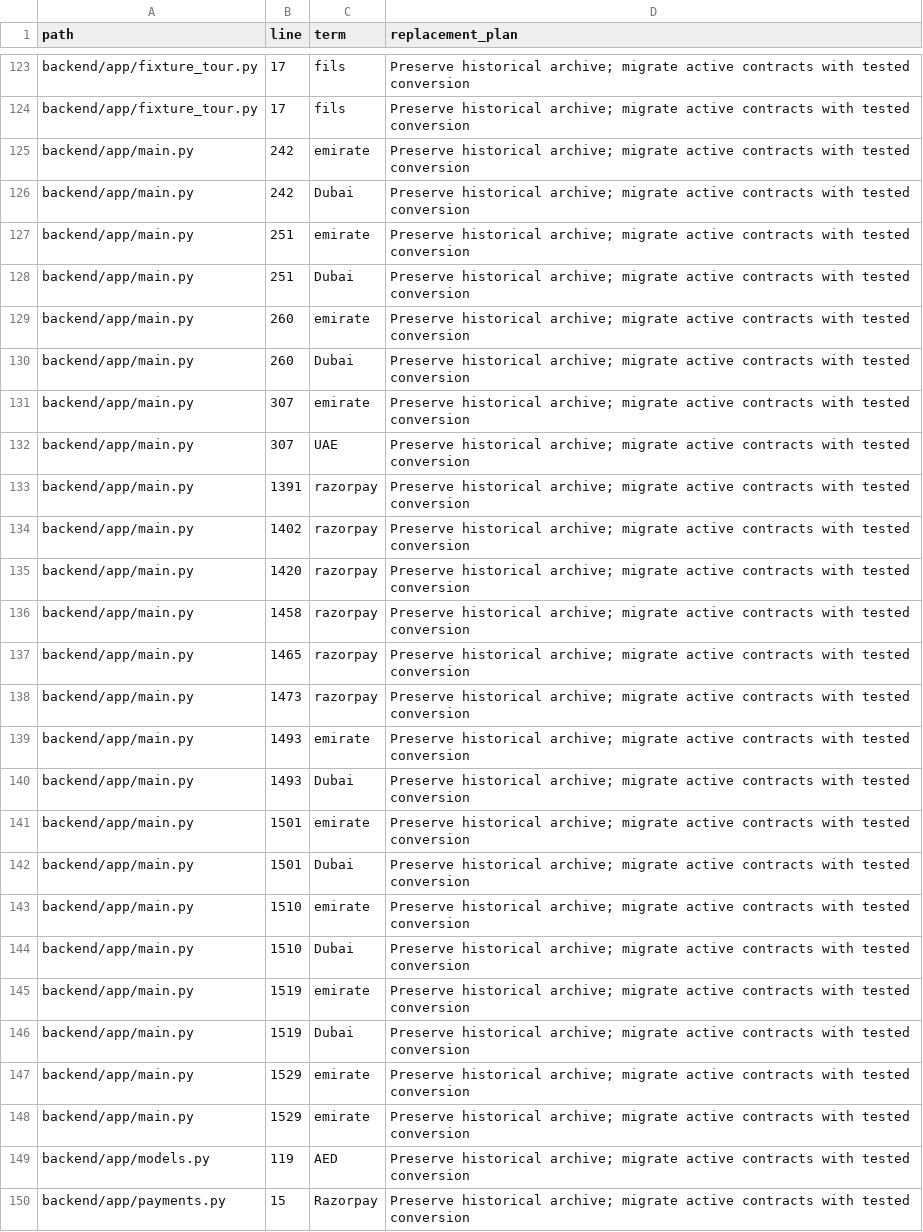
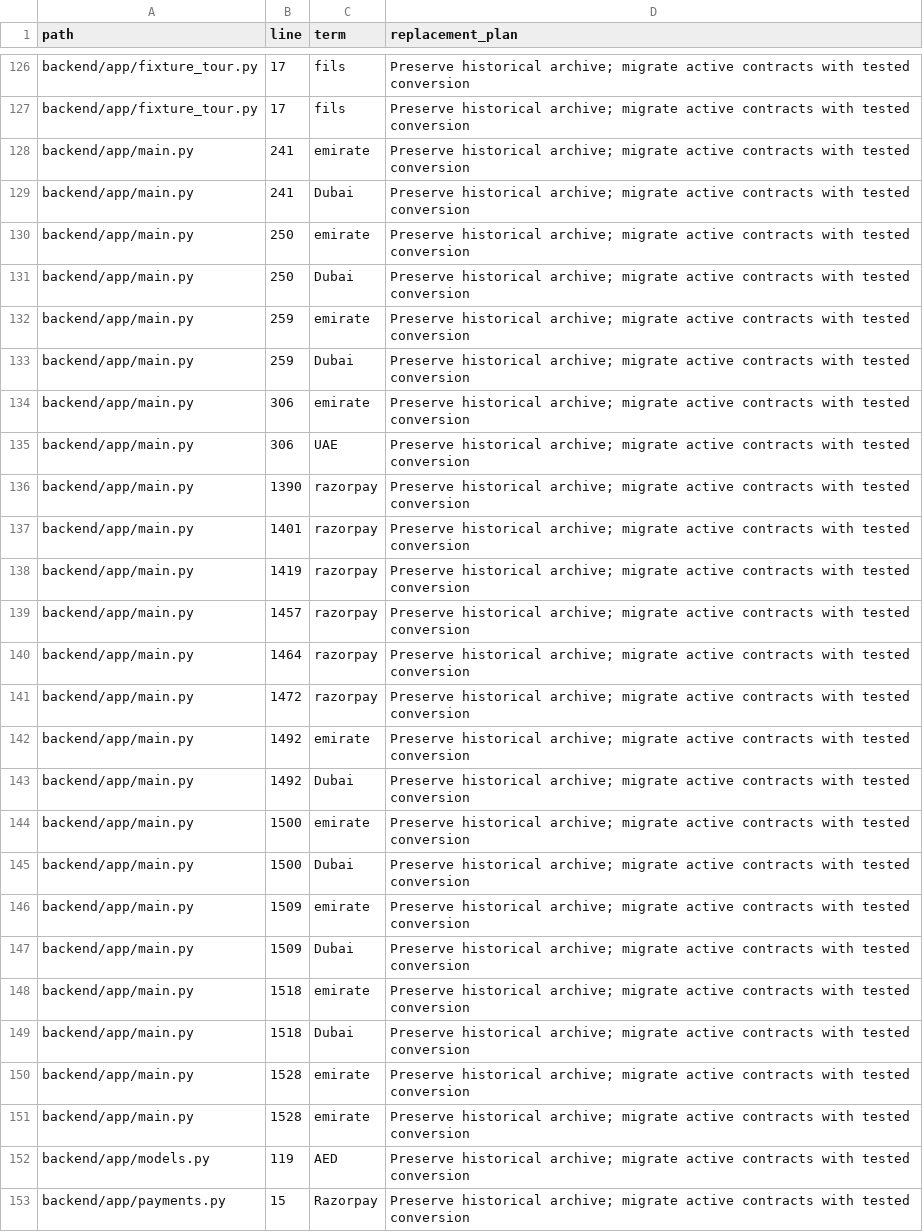
Before and after one commit to GarvGupta25/Helm_AI, a CSV file: docs/uk/uae_leftovers.csv, drawn as a sheet; only a part is shown, gaps mark what is left out; the diff covers the shown part only.

```diff
--- a/docs/uk/uae_leftovers.csv
+++ b/docs/uk/uae_leftovers.csv
@@ -124,26 +127,26 @@ backend/app/fixture_tour.py,17,fils,Preserve historical archive; migrate active
 backend/app/fixture_tour.py,17,fils,Preserve historical archive; migrate active contracts with tested conversion
-backend/app/main.py,242,emirate,Preserve historical archive; migrate active contracts with tested conversion
-backend/app/main.py,242,Dubai,Preserve historical archive; migrate active contracts with tested conversion
-backend/app/main.py,251,emirate,Preserve historical archive; migrate active contracts with tested conversion
-backend/app/main.py,251,Dubai,Preserve historical archive; migrate active contracts with tested conversion
-backend/app/main.py,260,emirate,Preserve historical archive; migrate active contracts with tested conversion
-backend/app/main.py,260,Dubai,Preserve historical archive; migrate active contracts with tested conversion
-backend/app/main.py,307,emirate,Preserve historical archive; migrate active contracts with tested conversion
-backend/app/main.py,307,UAE,Preserve historical archive; migrate active contracts with tested conversion
-backend/app/main.py,1391,razorpay,Preserve historical archive; migrate active contracts with tested conversion
-backend/app/main.py,1402,razorpay,Preserve historical archive; migrate active contracts with tested conversion
-backend/app/main.py,1420,razorpay,Preserve historical archive; migrate active contracts with tested conversion
-backend/app/main.py,1458,razorpay,Preserve historical archive; migrate active contracts with tested conversion
-backend/app/main.py,1465,razorpay,Preserve historical archive; migrate active contracts with tested conversion
-backend/app/main.py,1473,razorpay,Preserve historical archive; migrate active contracts with tested conversion
-backend/app/main.py,1493,emirate,Preserve historical archive; migrate active contracts with tested conversion
-backend/app/main.py,1493,Dubai,Preserve historical archive; migrate active contracts with tested conversion
-backend/app/main.py,1501,emirate,Preserve historical archive; migrate active contracts with tested conversion
-backend/app/main.py,1501,Dubai,Preserve historical archive; migrate active contracts with tested conversion
-backend/app/main.py,1510,emirate,Preserve historical archive; migrate active contracts with tested conversion
-backend/app/main.py,1510,Dubai,Preserve historical archive; migrate active contracts with tested conversion
-backend/app/main.py,1519,emirate,Preserve historical archive; migrate active contracts with tested conversion
-backend/app/main.py,1519,Dubai,Preserve historical archive; migrate active contracts with tested conversion
-backend/app/main.py,1529,emirate,Preserve historical archive; migrate active contracts with tested conversion
-backend/app/main.py,1529,emirate,Preserve historical archive; migrate active contracts with tested conversion
+backend/app/main.py,241,emirate,Preserve historical archive; migrate active contracts with tested conversion
+backend/app/main.py,241,Dubai,Preserve historical archive; migrate active contracts with tested conversion
+backend/app/main.py,250,emirate,Preserve historical archive; migrate active contracts with tested conversion
+backend/app/main.py,250,Dubai,Preserve historical archive; migrate active contracts with tested conversion
+backend/app/main.py,259,emirate,Preserve historical archive; migrate active contracts with tested conversion
+backend/app/main.py,259,Dubai,Preserve historical archive; migrate active contracts with tested conversion
+backend/app/main.py,306,emirate,Preserve historical archive; migrate active contracts with tested conversion
+backend/app/main.py,306,UAE,Preserve historical archive; migrate active contracts with tested conversion
+backend/app/main.py,1390,razorpay,Preserve historical archive; migrate active contracts with tested conversion
+backend/app/main.py,1401,razorpay,Preserve historical archive; migrate active contracts with tested conversion
+backend/app/main.py,1419,razorpay,Preserve historical archive; migrate active contracts with tested conversion
+backend/app/main.py,1457,razorpay,Preserve historical archive; migrate active contracts with tested conversion
+backend/app/main.py,1464,razorpay,Preserve historical archive; migrate active contracts with tested conversion
+backend/app/main.py,1472,razorpay,Preserve historical archive; migrate active contracts with tested conversion
+backend/app/main.py,1492,emirate,Preserve historical archive; migrate active contracts with tested conversion
+backend/app/main.py,1492,Dubai,Preserve historical archive; migrate active contracts with tested conversion
+backend/app/main.py,1500,emirate,Preserve historical archive; migrate active contracts with tested conversion
+backend/app/main.py,1500,Dubai,Preserve historical archive; migrate active contracts with tested conversion
+backend/app/main.py,1509,emirate,Preserve historical archive; migrate active contracts with tested conversion
+backend/app/main.py,1509,Dubai,Preserve historical archive; migrate active contracts with tested conversion
+backend/app/main.py,1518,emirate,Preserve historical archive; migrate active contracts with tested conversion
+backend/app/main.py,1518,Dubai,Preserve historical archive; migrate active contracts with tested conversion
+backend/app/main.py,1528,emirate,Preserve historical archive; migrate active contracts with tested conversion
+backend/app/main.py,1528,emirate,Preserve historical archive; migrate active contracts with tested conversion
 backend/app/models.py,119,AED,Preserve historical archive; migrate active contracts with tested conversion
```
Also changed, not shown: 18 added rows and 10 removed rows elsewhere in this file, 27 other files.
